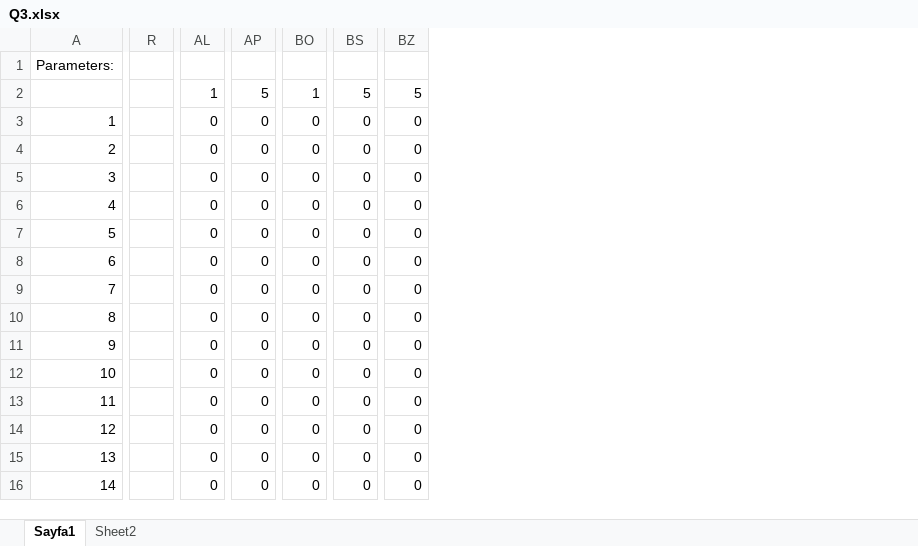
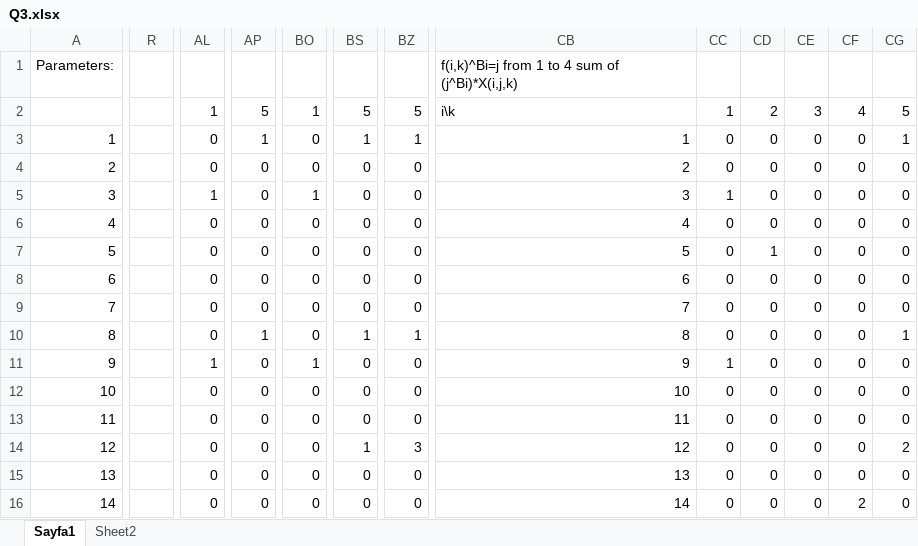
Before and after one commit to oonat/IE407-Term-Project, an Excel workbook: Q3.xlsx, sheet Sayfa1, drawn as a sheet; only a part is shown, gaps mark what is left out; values as stored, in another font and other column widths than the file's, no borders; charts and pictures not drawn; removed rows and columns are numbered as before the commit, all else as after; the diff covers the shown part only; the diff names each change by its address in the sheet, - before the commit and + after, or states it on an @@ line.

```diff
--- a/Q3.xlsx (sheet Sayfa1)
+++ b/Q3.xlsx (sheet Sayfa1)
-column R, empty
+column R, empty
+column CB, rows 1-16: f(i,k)^Bi=j from 1 to 4 sum of (j^Bi)*X(i,j,k) | i\k | 1 | 2 | 3 | 4 | 5 | 6 | 7 | 8 | 9 | 10 | 11 | 12 | 13 | 14
+column CC, rows 2-16: 1 | 0 | 0 | 1 | 0 | 0 | 0 | 0 | 0 | 1 | 0 | 0 | 0 | 0 | 0
+column CD, rows 2-16: 2 | 0 | 0 | 0 | 0 | 1 | 0 | 0 | 0 | 0 | 0 | 0 | 0 | 0 | 0
+column CE, rows 2-16: 3 | 0 | 0 | 0 | 0 | 0 | 0 | 0 | 0 | 0 | 0 | 0 | 0 | 0 | 0
+column CF, rows 2-16: 4 | 0 | 0 | 0 | 0 | 0 | 0 | 0 | 0 | 0 | 0 | 0 | 0 | 0 | 2
+column CG, rows 2-16: 5 | 1 | 0 | 0 | 0 | 0 | 0 | 0 | 1 | 0 | 0 | 0 | 2 | 0 | 0
-AP3: 0
+AP3: 1
-BS3: 0
+BS3: 1
-BZ3: 0
+BZ3: 1
-AL5: 0
+AL5: 1
-BO5: 0
+BO5: 1
-AP10: 0
+AP10: 1
-BS10: 0
+BS10: 1
-BZ10: 0
+BZ10: 1
-AL11: 0
+AL11: 1
-BO11: 0
+BO11: 1
-BS14: 0
+BS14: 1
-BZ14: 0
+BZ14: 3
```
Also changed, not shown: 45 added rows, 45 removed rows, 22 moved rows, 1 added column and 147 edited cells elsewhere in this sheet, formulas that keep their value, charts or pictures, IE407-Q2-v2.xlsx.
